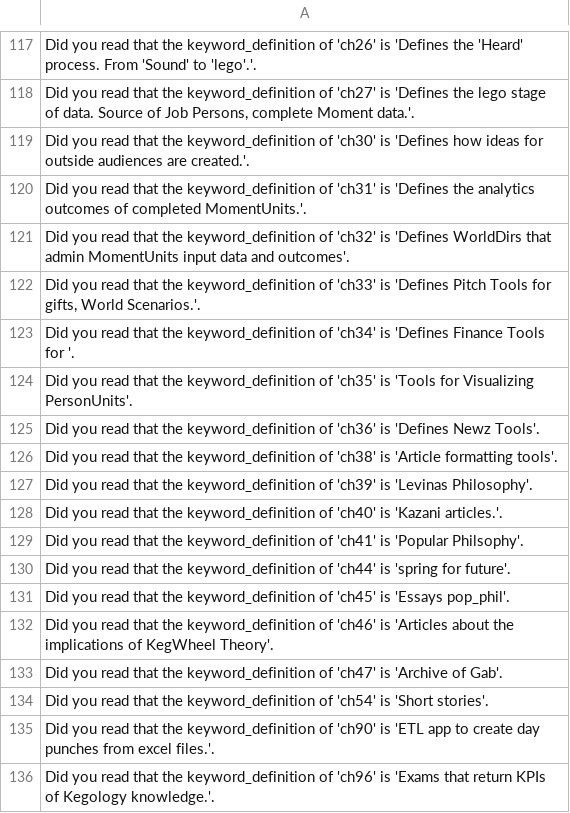
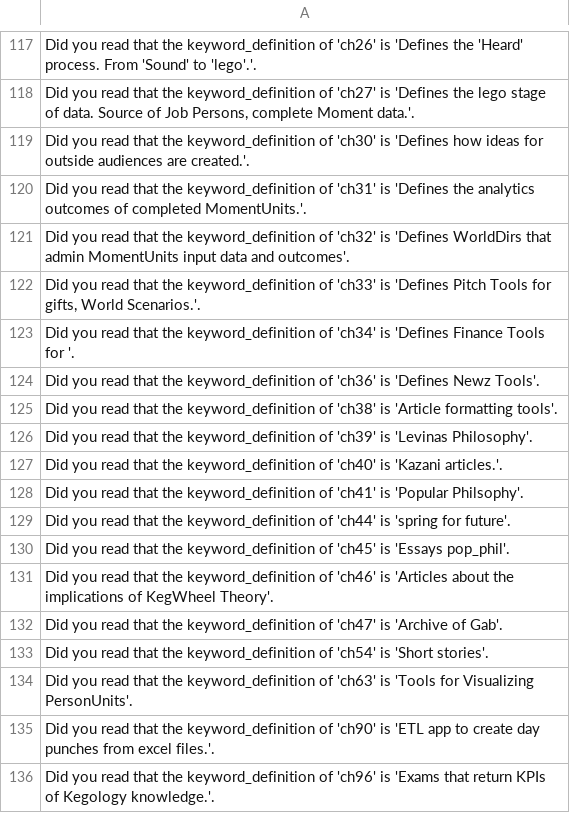
Before and after one commit to jschalk/keg, a CSV file: src/ch99_glossary/derived/keg_exam_questions.csv, drawn as a sheet; only a part is shown, gaps mark what is left out; removed rows and columns are numbered as before the commit, all else as after; the diff names each change by its address in the sheet, - before the commit and + after, or states it on an @@ line.

```diff
--- a/src/ch99_glossary/derived/keg_exam_questions.csv
+++ b/src/ch99_glossary/derived/keg_exam_questions.csv
-row 124: Did you read that the keyword_definition of 'ch35' is 'Tools for Visualizing PersonUnits'.
+row 134: Did you read that the keyword_definition of 'ch63' is 'Tools for Visualizing PersonUnits'.
```
Also changed, not shown: src/ch99_glossary/derived/question_tier.csv, 26 other files.
